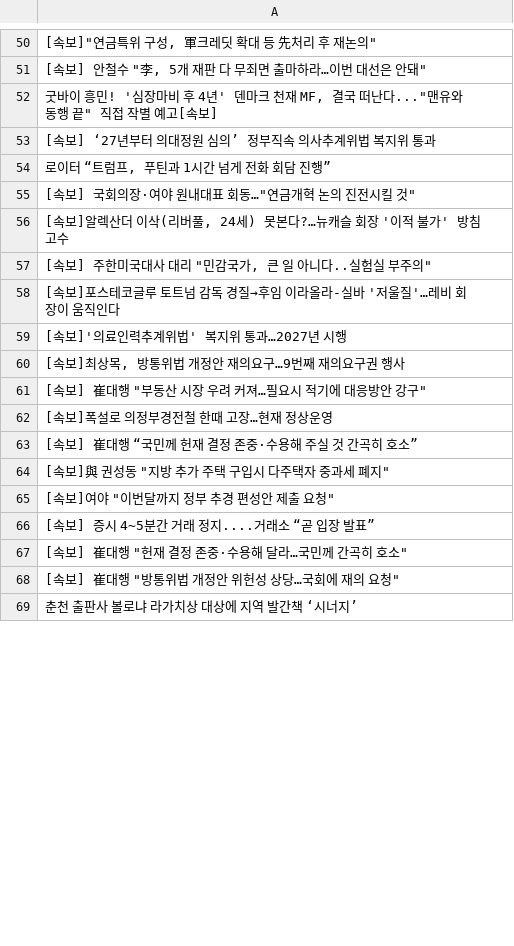
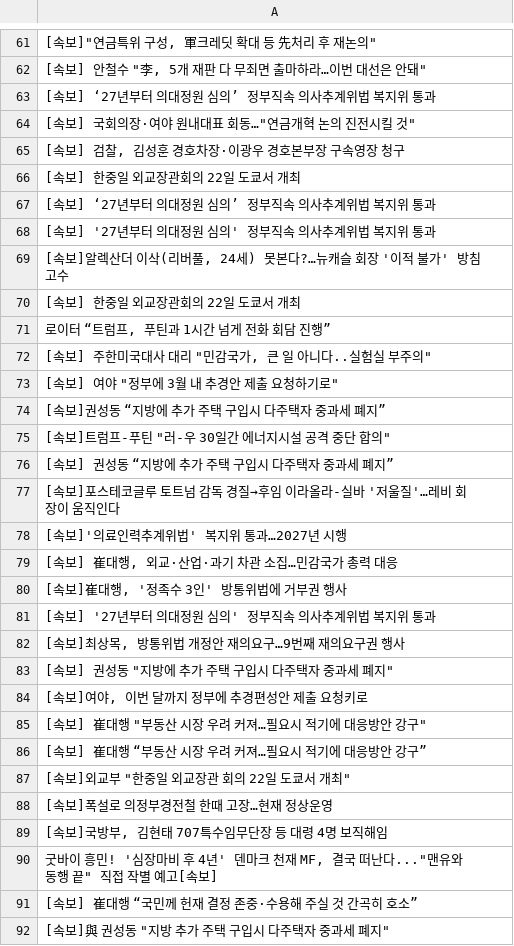
Before and after one commit to junhongkwon/News, a CSV file: newsTitle.csv, drawn as a sheet; only a part is shown, gaps mark what is left out; the shorter side is filled out with more unchanged rows; the diff covers the shown part only.

```diff
--- a/newsTitle.csv
+++ b/newsTitle.csv
@@ -51,13 +62,30 @@
 " [속보] 안철수 ""李, 5개 재판 다 무죄면 출마하라…이번 대선은 안돼"" "
-" 굿바이 흥민! '심장마비 후 4년' 덴마크 천재 MF, 결국 떠난다...""맨유와 동행 끝"" 직접 작별 예고[속보] "
  [속보] ‘27년부터 의대정원 심의’ 정부직속 의사추계위법 복지위 통과
+" [속보] 국회의장·여야 원내대표 회동…""연금개혁 논의 진전시킬 것"" "
+" [속보] 검찰, 김성훈 경호차장·이광우 경호본부장 구속영장 청구 "
+ [속보] 한중일 외교장관회의 22일 도쿄서 개최
+ [속보] ‘27년부터 의대정원 심의’ 정부직속 의사추계위법 복지위 통과
+ [속보] '27년부터 의대정원 심의' 정부직속 의사추계위법 복지위 통과
+" [속보]알렉산더 이삭(리버풀, 24세) 못본다?…뉴캐슬 회장 '이적 불가' 방침 고수 "
+ [속보] 한중일 외교장관회의 22일 도쿄서 개최
 " 로이터 “트럼프, 푸틴과 1시간 넘게 전화 회담 진행” "
-" [속보] 국회의장·여야 원내대표 회동…""연금개혁 논의 진전시킬 것"" "
-" [속보]알렉산더 이삭(리버풀, 24세) 못본다?…뉴캐슬 회장 '이적 불가' 방침 고수 "
 " [속보] 주한미국대사 대리 ""민감국가, 큰 일 아니다..실험실 부주의"" "
+" [속보] 여야 ""정부에 3월 내 추경안 제출 요청하기로"" "
+ [속보]권성동 “지방에 추가 주택 구입시 다주택자 중과세 폐지”
+" [속보]트럼프-푸틴 ""러-우 30일간 에너지시설 공격 중단 합의"" "
+ [속보] 권성동 “지방에 추가 주택 구입시 다주택자 중과세 폐지”
  [속보]포스테코글루 토트넘 감독 경질→후임 이라올라-실바 '저울질'…레비 회장이 움직인다
  [속보]'의료인력추계위법' 복지위 통과…2027년 시행
+" [속보] 崔대행, 외교·산업·과기 차관 소집…민감국가 총력 대응 "
+" [속보]崔대행, '정족수 3인' 방통위법에 거부권 행사 "
+ [속보] '27년부터 의대정원 심의' 정부직속 의사추계위법 복지위 통과
 " [속보]최상목, 방통위법 개정안 재의요구…9번째 재의요구권 행사 "
+" [속보] 권성동 ""지방에 추가 주택 구입시 다주택자 중과세 폐지"" "
+" [속보]여야, 이번 달까지 정부에 추경편성안 제출 요청키로 "
 " [속보] 崔대행 ""부동산 시장 우려 커져…필요시 적기에 대응방안 강구"" "
+ [속보] 崔대행 “부동산 시장 우려 커져…필요시 적기에 대응방안 강구”
+" [속보]외교부 ""한중일 외교장관 회의 22일 도쿄서 개최"" "
  [속보]폭설로 의정부경전철 한때 고장…현재 정상운영
+" [속보]국방부, 김현태 707특수임무단장 등 대령 4명 보직해임 "
+" 굿바이 흥민! '심장마비 후 4년' 덴마크 천재 MF, 결국 떠난다...""맨유와 동행 끝"" 직접 작별 예고[속보] "
  [속보] 崔대행 “국민께 헌재 결정 존중·수용해 주실 것 간곡히 호소”
```
Also changed, not shown: 11 added rows, 27 removed rows, 5 moved rows and 3 edited cells elsewhere in this file.
